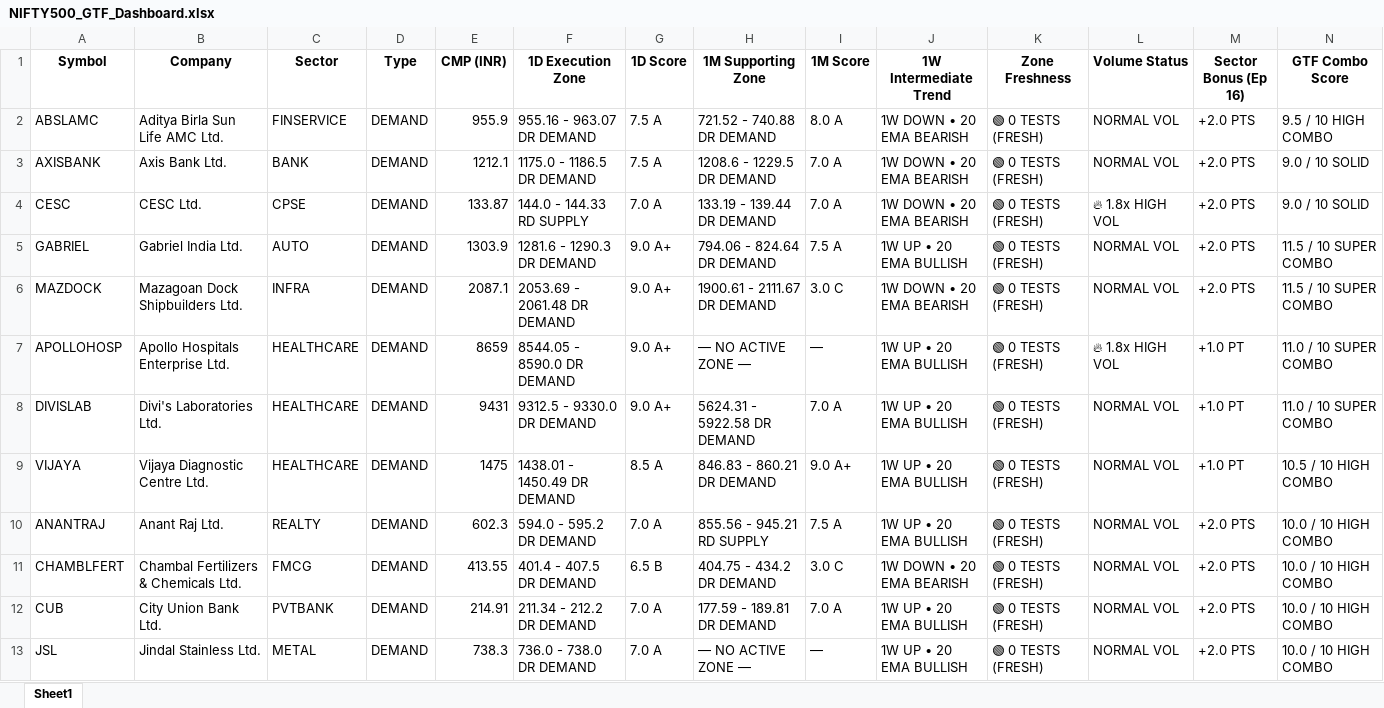
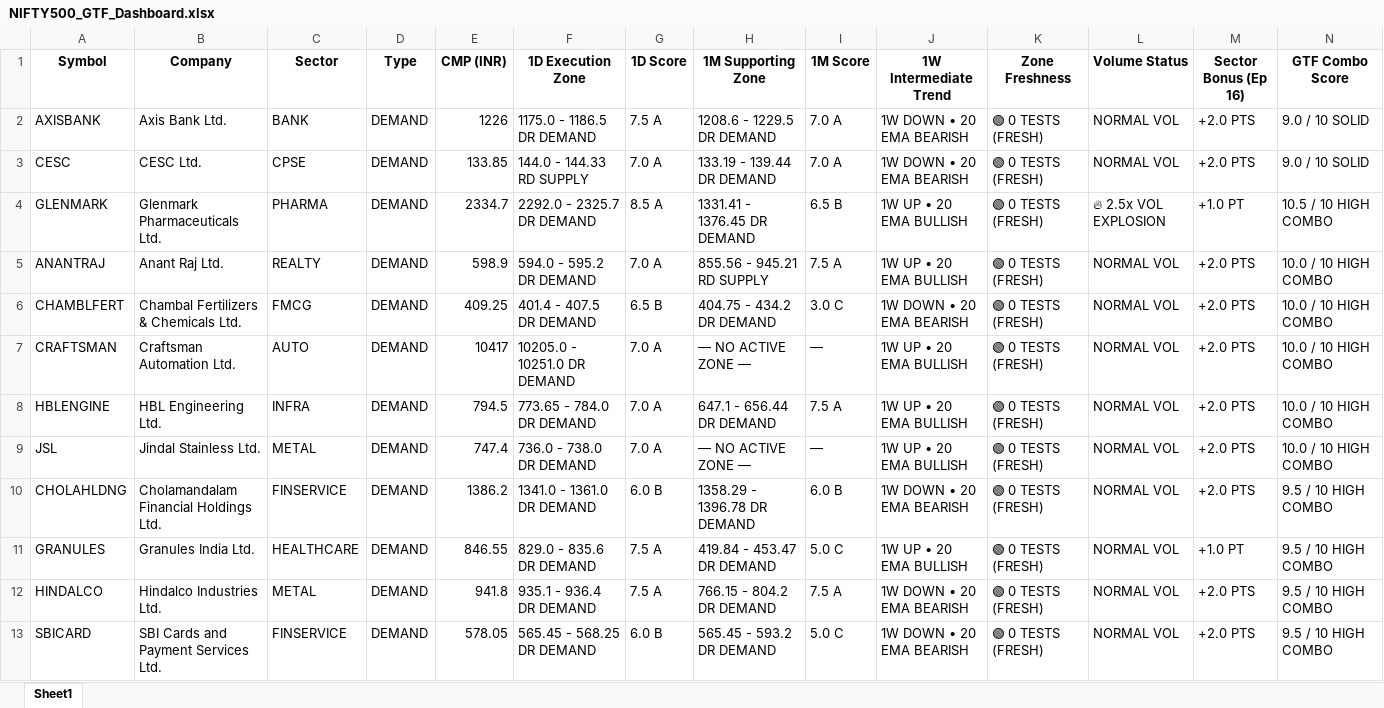
Before and after one commit to heartaltafhussain-lgtm/nse500-gtf-scanner, an Excel workbook: NIFTY500_GTF_Dashboard.xlsx, sheet Sheet1, drawn as a sheet; only a part is shown; values as stored, in another font and other column widths than the file's, no borders; removed rows and columns are numbered as before the commit, all else as after; rows hold the shown columns only; the diff covers the shown part only; the diff names each change by its address in the sheet, - before the commit and + after, or states it on an @@ line.

```diff
--- a/NIFTY500_GTF_Dashboard.xlsx (sheet Sheet1)
+++ b/NIFTY500_GTF_Dashboard.xlsx (sheet Sheet1)
-row 2: ABSLAMC | Aditya Birla Sun Life AMC Ltd. | FINSERVICE | DEMAND | 955.9 | 955.16 - 963.07 DR DEMAND | 7.5 A | 721.52 - 740.88 DR DEMAND | 8.0 A | 1W DOWN • 20 EMA BEARISH | 🟢 0 TESTS (FRESH) | NORMAL VOL | +2.0 PTS | 9.5 / 10 HIGH COMBO
-E2 (CMP (INR)): 1212.1
+E2 (CMP (INR)): 1226
-E3 (CMP (INR)): 133.87
+E3 (CMP (INR)): 133.85
-L3 (Volume Status): 🔥 1.8x HIGH VOL
+L3 (Volume Status): NORMAL VOL
-row 5: GABRIEL | Gabriel India Ltd. | AUTO | DEMAND | 1303.9 | 1281.6 - 1290.3 DR DEMAND | 9.0 A+ | 794.06 - 824.64 DR DEMAND | 7.5 A | 1W UP • 20 EMA BULLISH | 🟢 0 TESTS (FRESH) | NORMAL VOL | +2.0 PTS | 11.5 / 10 SUPER COMBO
-row 6: MAZDOCK | Mazagoan Dock Shipbuilders Ltd. | INFRA | DEMAND | 2087.1 | 2053.69 - 2061.48 DR DEMAND | 9.0 A+ | 1900.61 - 2111.67 DR DEMAND | 3.0 C | 1W DOWN • 20 EMA BEARISH | 🟢 0 TESTS (FRESH) | NORMAL VOL | +2.0 PTS | 11.5 / 10 SUPER COMBO
-row 7: APOLLOHOSP | Apollo Hospitals Enterprise Ltd. | HEALTHCARE | DEMAND | 8659 | 8544.05 - 8590.0 DR DEMAND | 9.0 A+ | — NO ACTIVE ZONE — | — | 1W UP • 20 EMA BULLISH | 🟢 0 TESTS (FRESH) | 🔥 1.8x HIGH VOL | +1.0 PT | 11.0 / 10 SUPER COMBO
-row 8: DIVISLAB | Divi's Laboratories Ltd. | HEALTHCARE | DEMAND | 9431 | 9312.5 - 9330.0 DR DEMAND | 9.0 A+ | 5624.31 - 5922.58 DR DEMAND | 7.0 A | 1W UP • 20 EMA BULLISH | 🟢 0 TESTS (FRESH) | NORMAL VOL | +1.0 PT | 11.0 / 10 SUPER COMBO
-A4 (Symbol): VIJAYA
+A4 (Symbol): GLENMARK
-B4 (Company): Vijaya Diagnostic Centre Ltd.
+B4 (Company): Glenmark Pharmaceuticals Ltd.
-C4 (Sector): HEALTHCARE
+C4 (Sector): PHARMA
-E4 (CMP (INR)): 1475
+E4 (CMP (INR)): 2334.7
-F4 (1D Execution Zone): 1438.01 - 1450.49 DR DEMAND
+F4 (1D Execution Zone): 2292.0 - 2325.7 DR DEMAND
-H4 (1M Supporting Zone): 846.83 - 860.21 DR DEMAND
+H4 (1M Supporting Zone): 1331.41 - 1376.45 DR DEMAND
-I4 (1M Score): 9.0 A+
+I4 (1M Score): 6.5 B
-L4 (Volume Status): NORMAL VOL
+L4 (Volume Status): 🔥 2.5x VOL EXPLOSION
-E5 (CMP (INR)): 602.3
+E5 (CMP (INR)): 598.9
-E6 (CMP (INR)): 413.55
+E6 (CMP (INR)): 409.25
+row 7: CRAFTSMAN | Craftsman Automation Ltd. | AUTO | DEMAND | 10417 | 10205.0 - 10251.0 DR DEMAND | 7.0 A | — NO ACTIVE ZONE — | — | 1W UP • 20 EMA BULLISH | 🟢 0 TESTS (FRESH) | NORMAL VOL | +2.0 PTS | 10.0 / 10 HIGH COMBO
-A8 (Symbol): CUB
+A8 (Symbol): HBLENGINE
-B8 (Company): City Union Bank Ltd.
+B8 (Company): HBL Engineering Ltd.
-C8 (Sector): PVTBANK
+C8 (Sector): INFRA
-E8 (CMP (INR)): 214.91
+E8 (CMP (INR)): 794.5
-F8 (1D Execution Zone): 211.34 - 212.2 DR DEMAND
+F8 (1D Execution Zone): 773.65 - 784.0 DR DEMAND
-H8 (1M Supporting Zone): 177.59 - 189.81 DR DEMAND
+H8 (1M Supporting Zone): 647.1 - 656.44 DR DEMAND
-I8 (1M Score): 7.0 A
+I8 (1M Score): 7.5 A
-E9 (CMP (INR)): 738.3
+E9 (CMP (INR)): 747.4
+row 10: CHOLAHLDNG | Cholamandalam Financial Holdings Ltd. | FINSERVICE | DEMAND | 1386.2 | 1341.0 - 1361.0 DR DEMAND | 6.0 B | 1358.29 - 1396.78 DR DEMAND | 6.0 B | 1W DOWN • 20 EMA BEARISH | 🟢 0 TESTS (FRESH) | NORMAL VOL | +2.0 PTS | 9.5 / 10 HIGH COMBO
+row 11: GRANULES | Granules India Ltd. | HEALTHCARE | DEMAND | 846.55 | 829.0 - 835.6 DR DEMAND | 7.5 A | 419.84 - 453.47 DR DEMAND | 5.0 C | 1W UP • 20 EMA BULLISH | 🟢 0 TESTS (FRESH) | NORMAL VOL | +1.0 PT | 9.5 / 10 HIGH COMBO
+row 12: HINDALCO | Hindalco Industries Ltd. | METAL | DEMAND | 941.8 | 935.1 - 936.4 DR DEMAND | 7.5 A | 766.15 - 804.2 DR DEMAND | 7.5 A | 1W DOWN • 20 EMA BEARISH | 🟢 0 TESTS (FRESH) | NORMAL VOL | +2.0 PTS | 9.5 / 10 HIGH COMBO
+row 13: SBICARD | SBI Cards and Payment Services Ltd. | FINSERVICE | DEMAND | 578.05 | 565.45 - 568.25 DR DEMAND | 6.0 B | 565.45 - 593.2 DR DEMAND | 5.0 C | 1W DOWN • 20 EMA BEARISH | 🟢 0 TESTS (FRESH) | NORMAL VOL | +2.0 PTS | 9.5 / 10 HIGH COMBO
```
Also changed, not shown: 28 added rows, 26 removed rows and 259 edited cells elsewhere in this sheet, 1 other file.
